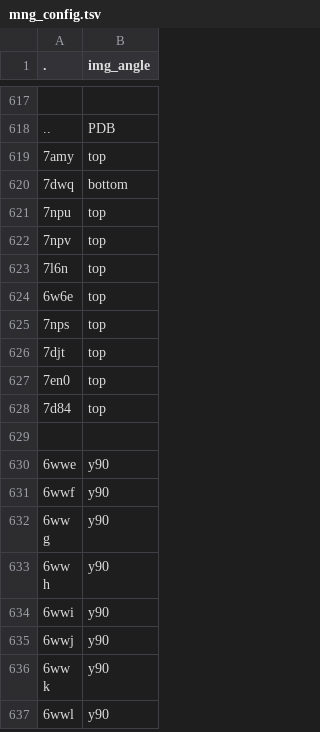
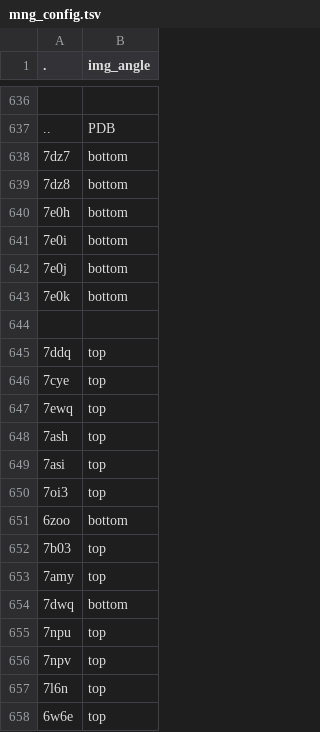
Before and after one commit to hiro111suzu/yorodumi-edit, a TSV file: mng_config.tsv, drawn as a sheet; only a part is shown, gaps mark what is left out; the shorter side is filled out with more unchanged rows; the diff covers the shown part only; the diff names each change by its address in the sheet, - before the commit and + after, or states it on an @@ line.

```diff
--- a/mng_config.tsv
+++ b/mng_config.tsv
+row 638: 7dz7 | bottom
+row 639: 7dz8 | bottom
+row 640: 7e0h | bottom
+row 641: 7e0i | bottom
+row 642: 7e0j | bottom
+row 643: 7e0k | bottom
+row 644: (empty)
+row 645: 7ddq | top
+row 646: 7cye | top
+row 647: 7ewq | top
+row 648: 7ash | top
+row 649: 7asi | top
+row 650: 7oi3 | top
+row 651: 6zoo | bottom
+row 652: 7b03 | top
```
Also changed, not shown: 19 added rows elsewhere in this file, categ.tsv, pap_title.tsv, 7 other files.
